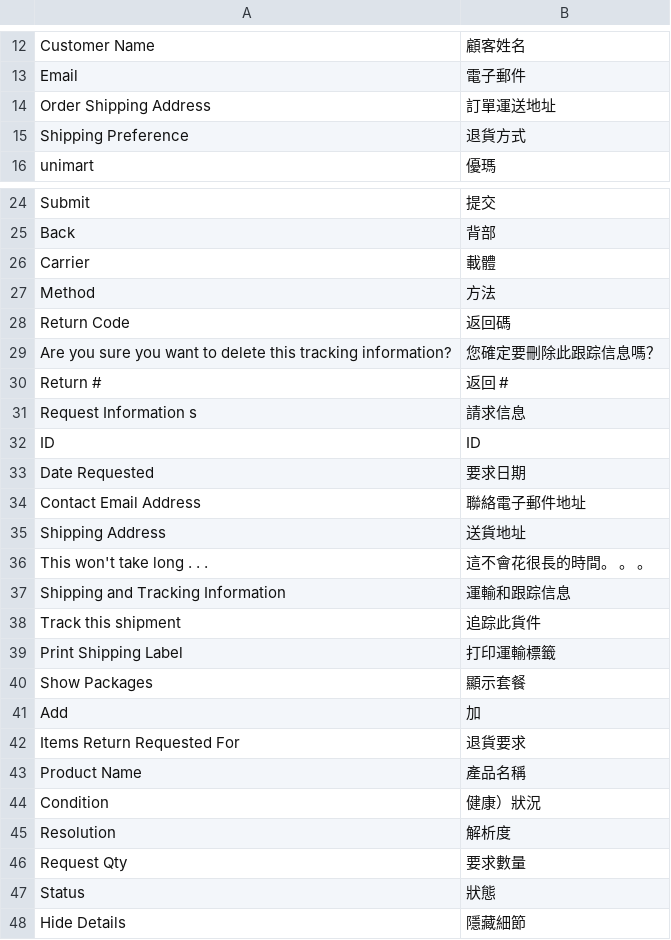
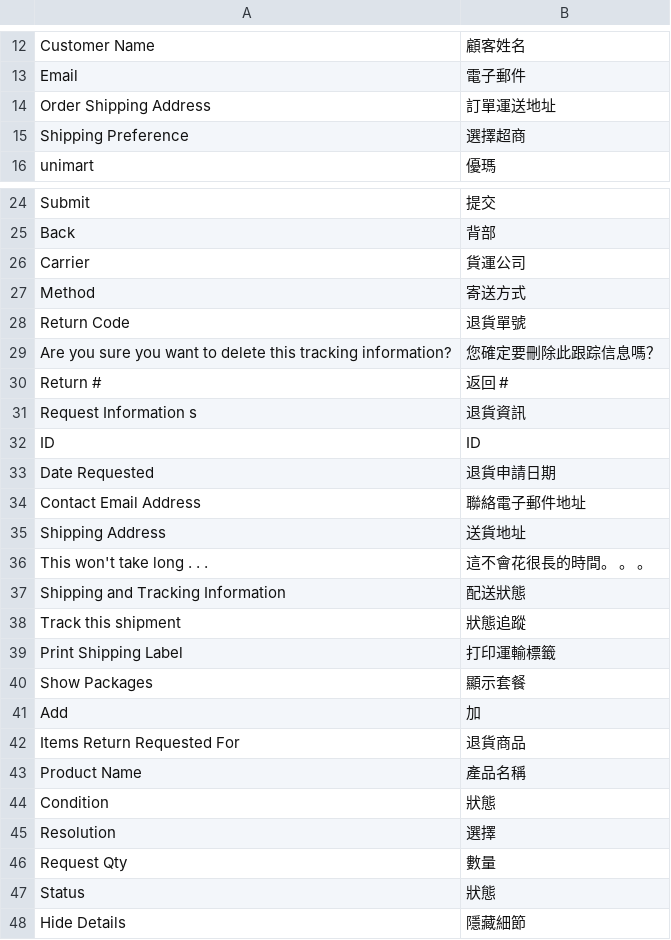
Before and after one commit to congvt305/staging-twap, a CSV file: app/code/Eguana/CustomRMA/i18n/zh_Hant_TW.csv, drawn as a sheet; only a part is shown, gaps mark what is left out; the diff covers the shown part only.

```diff
--- a/app/code/Eguana/CustomRMA/i18n/zh_Hant_TW.csv
+++ b/app/code/Eguana/CustomRMA/i18n/zh_Hant_TW.csv
@@ -14,3 +14,3 @@
 "Order Shipping Address","訂單運送地址"
-"Shipping Preference","退貨方式"
+"Shipping Preference","選擇超商"
 "unimart","優瑪"
@@ -25,10 +25,10 @@
 "Back","背部"
-"Carrier","載體"
-"Method","方法"
-"Return Code","返回碼"
+"Carrier","貨運公司"
+"Method","寄送方式"
+"Return Code","退貨單號"
 "Are you sure you want to delete this tracking information?","您確定要刪除此跟踪信息嗎？"
 "Return #","返回 #"
-"Request Information s","請求信息"
+"Request Information s","退貨資訊"
 ID,ID
-"Date Requested","要求日期"
+"Date Requested","退貨申請日期"
 "Contact Email Address","聯絡電子郵件地址"
@@ -36,4 +36,4 @@ ID,ID
 "This won't take long . . .","這不會花很長的時間。 。 。"
-"Shipping and Tracking Information","運輸和跟踪信息"
-"Track this shipment","追踪此貨件"
+"Shipping and Tracking Information","配送狀態"
+"Track this shipment","狀態追蹤"
 "Print Shipping Label","打印運輸標籤"
@@ -41,7 +41,7 @@ ID,ID
 "Add","加"
-"Items Return Requested For","退貨要求"
+"Items Return Requested For","退貨商品"
 "Product Name","產品名稱"
-"Condition","健康）狀況"
-"Resolution","解析度"
-"Request Qty","要求數量"
+"Condition","狀態"
+"Resolution","選擇"
+"Request Qty","數量"
 "Status","狀態"
```
Also changed, not shown: 1 edited cell elsewhere in this file, app/code/Eguana/GWLogistics/i18n/zh_Hant_TW.csv, app/design/frontend/AmorePacific/laneige/i18n/zh_Hant_TW.csv, 3 other files.
